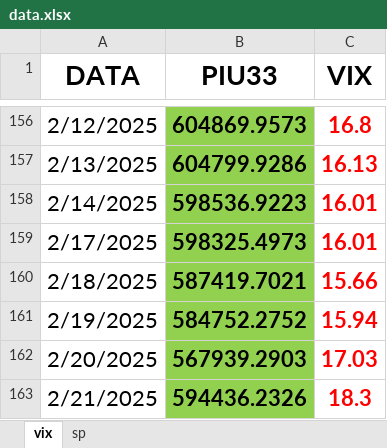
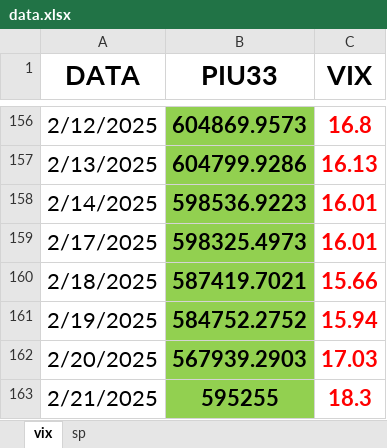
Before and after one commit to Piu33/monitoraggio, an Excel workbook: files/data.xlsx, sheet vix, drawn as a sheet; only a part is shown, gaps mark what is left out; values as stored, in another font and other column widths than the file's, no borders; the diff names each change by its address in the sheet, - before the commit and + after, or states it on an @@ line.

```diff
--- a/files/data.xlsx (sheet vix)
+++ b/files/data.xlsx (sheet vix)
-B163 (PIU33): 594436.2326
+B163 (PIU33): 595255
```
Also changed, not shown: sheet sp, 1 other file.
